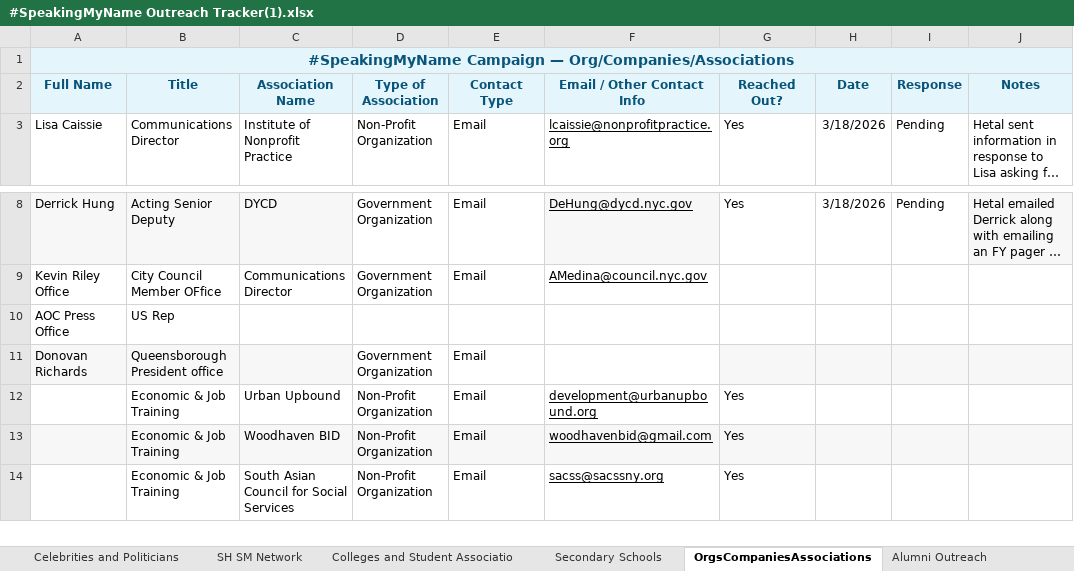
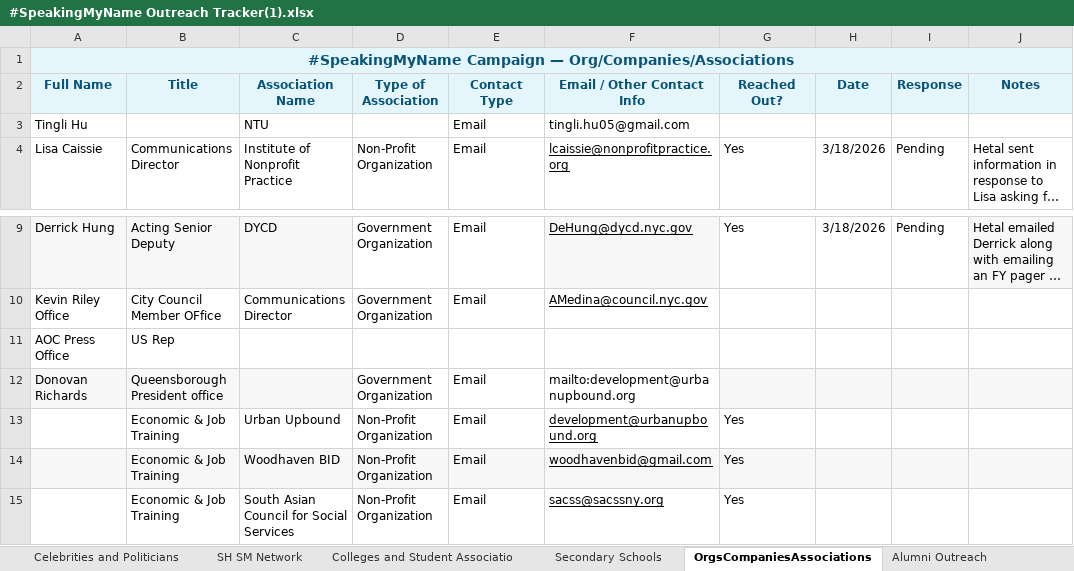
Before and after one commit to nothtl/speakhire-autoemail, an Excel workbook: speaking_my_name_outreach/_data/#SpeakingMyName Outreach Tracker(1).xlsx, sheet OrgsCompaniesAssociations, drawn as a sheet; only a part is shown, gaps mark what is left out; long unchanged cells end in …; values as stored, in another font and other column widths than the file's, no borders; charts and pictures not drawn; addresses are those after the commit; the diff names each change by its address in the sheet, - before the commit and + after, or states it on an @@ line.

```diff
--- a/speaking_my_name_outreach/_data/#SpeakingMyName Outreach Tracker(1).xlsx (sheet OrgsCompaniesAssociations)
+++ b/speaking_my_name_outreach/_data/#SpeakingMyName Outreach Tracker(1).xlsx (sheet OrgsCompaniesAssociations)
+row 3: Tingli Hu |  | NTU |  | Email | tingli.hu05@gmail.com
-F12 (Email / Other Contact Info): (empty)
+F12 (Email / Other Contact Info): mailto:development@urbanupbound.org
```
Also changed, not shown: sheet Celebrities and Politicians, sheet Confirmed Partners and Movement, charts or pictures, 30 other files.
